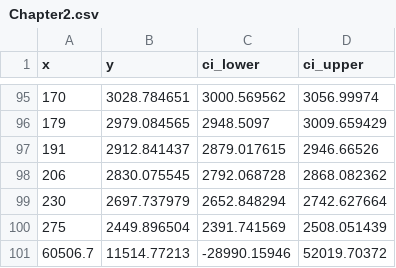
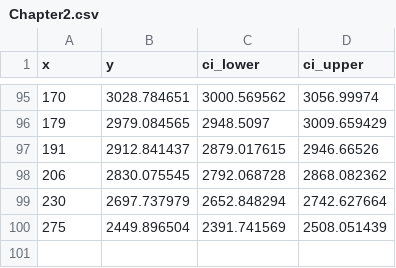
Before and after one commit to EightArmsWebmaster/HousingGraphData, a CSV file: Chapter2.csv, drawn as a sheet; only a part is shown, gaps mark what is left out.

Commit message:
removed suspicious number at end

```diff
--- a/Chapter2.csv
+++ b/Chapter2.csv
@@ -100,2 +100 @@ x,y,ci_lower,ci_upper
 275,2449.896504,2391.741569,2508.051439
-60506.7,11514.77213,-28990.15946,52019.70372
```
